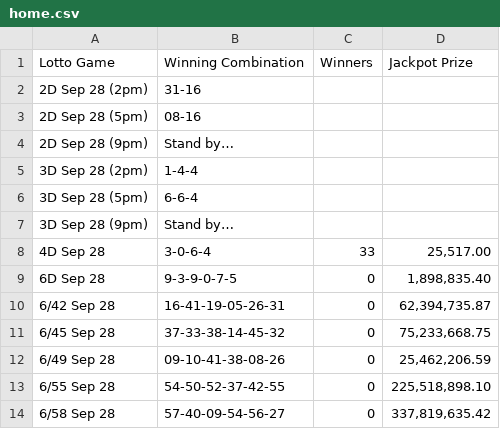
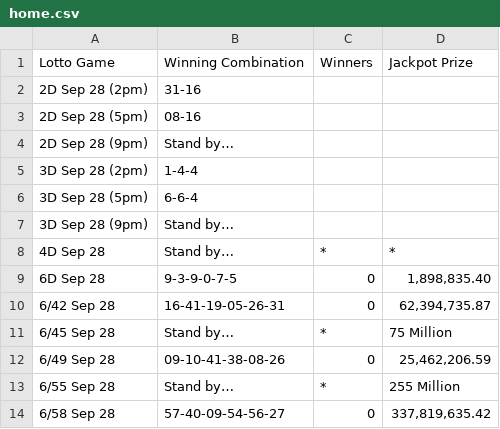
Before and after one commit to swertres/swertres.github.io, a CSV file: data/home.csv, drawn as a sheet.

```diff
--- a/data/home.csv
+++ b/data/home.csv
@@ -7,8 +7,8 @@ Lotto Game,Winning Combination,Winners,Jackpot Prize
 3D Sep 28 (9pm),Stand by…,,
-4D Sep 28,3-0-6-4,33,"25,517.00"
+4D Sep 28,Stand by…,*,*
 6D Sep 28,9-3-9-0-7-5,0,"1,898,835.40"
 6/42 Sep 28,16-41-19-05-26-31,0,"62,394,735.87"
-6/45 Sep 28,37-33-38-14-45-32,0,"75,233,668.75"
+6/45 Sep 28,Stand by…,*,75 Million
 6/49 Sep 28,09-10-41-38-08-26,0,"25,462,206.59"
-6/55 Sep 28,54-50-52-37-42-55,0,"225,518,898.10"
+6/55 Sep 28,Stand by…,*,255 Million
 6/58 Sep 28,57-40-09-54-56-27,0,"337,819,635.42"
```
Also changed, not shown: data/sep-28-2026.csv.
